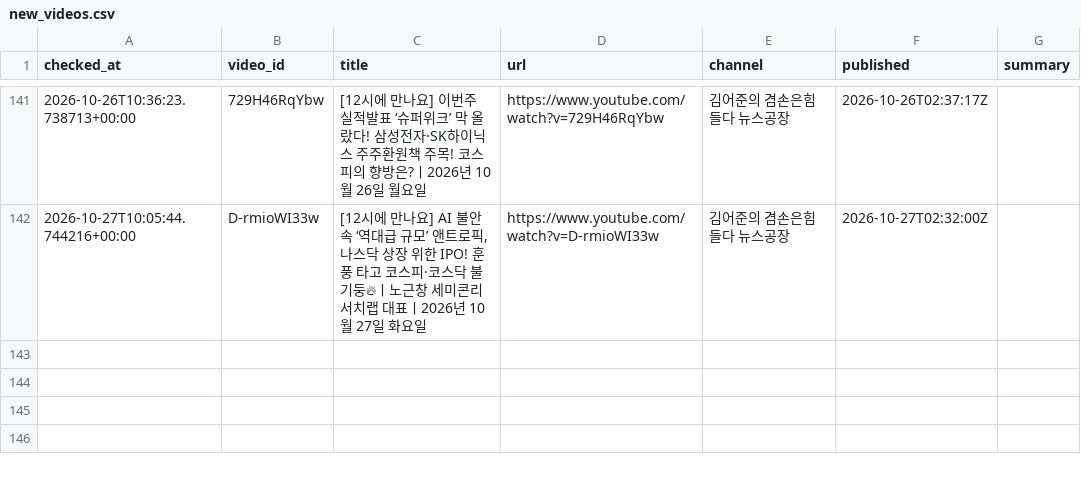
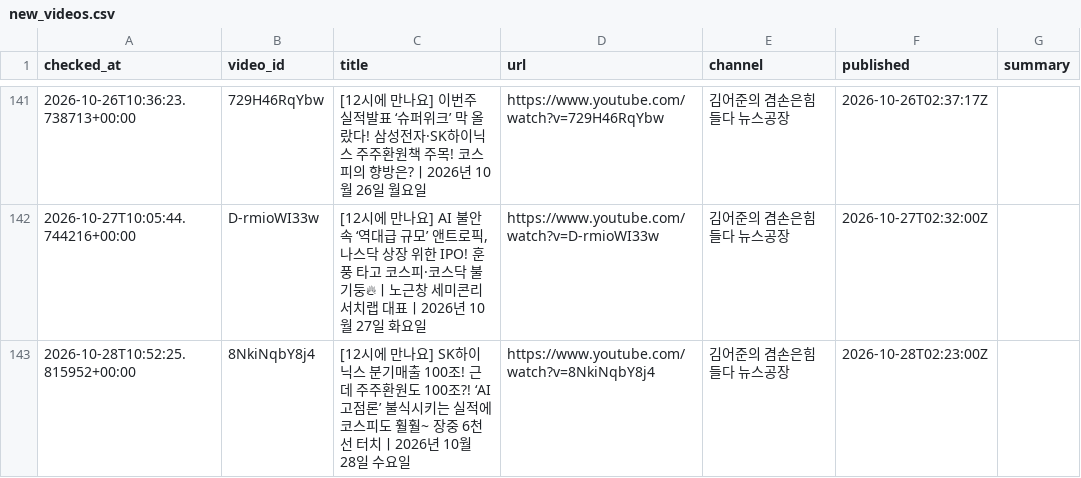
Before and after one commit to wook-44/blog_project, a CSV file: data/new_videos.csv, drawn as a sheet; only a part is shown, gaps mark what is left out.

```diff
--- a/data/new_videos.csv
+++ b/data/new_videos.csv
@@ -142 +142,2 @@ checked_at,video_id,title,url,channel,published,summary
 2026-10-27T10:05:44.744216+00:00,D-rmioWI33w,"[12시에 만나요] AI 불안 속 ‘역대급 규모’ 앤트로픽, 나스닥 상장 위한 IPO! 훈풍 타고 코스피·코스닥 불기둥🔥ㅣ노근창 세미콘리서치랩 대표ㅣ2026년 10월 27일 화요일",https://www.youtube.com/watch?v=D-rmioWI33w,김어준의 겸손은힘들다 뉴스공장,2026-10-27T02:32:00Z,
+2026-10-28T10:52:25.815952+00:00,8NkiNqbY8j4,[12시에 만나요] SK하이닉스 분기매출 100조! 근데 주주환원도 100조?! ‘AI 고점론’ 불식시키는 실적에 코스피도 훨훨~ 장중 6천선 터치ㅣ2026년 10월 28일 수요일,https://www.youtube.com/watch?v=8NkiNqbY8j4,김어준의 겸손은힘들다 뉴스공장,2026-10-28T02:23:00Z,
```
Also changed, not shown: 2 other files.
